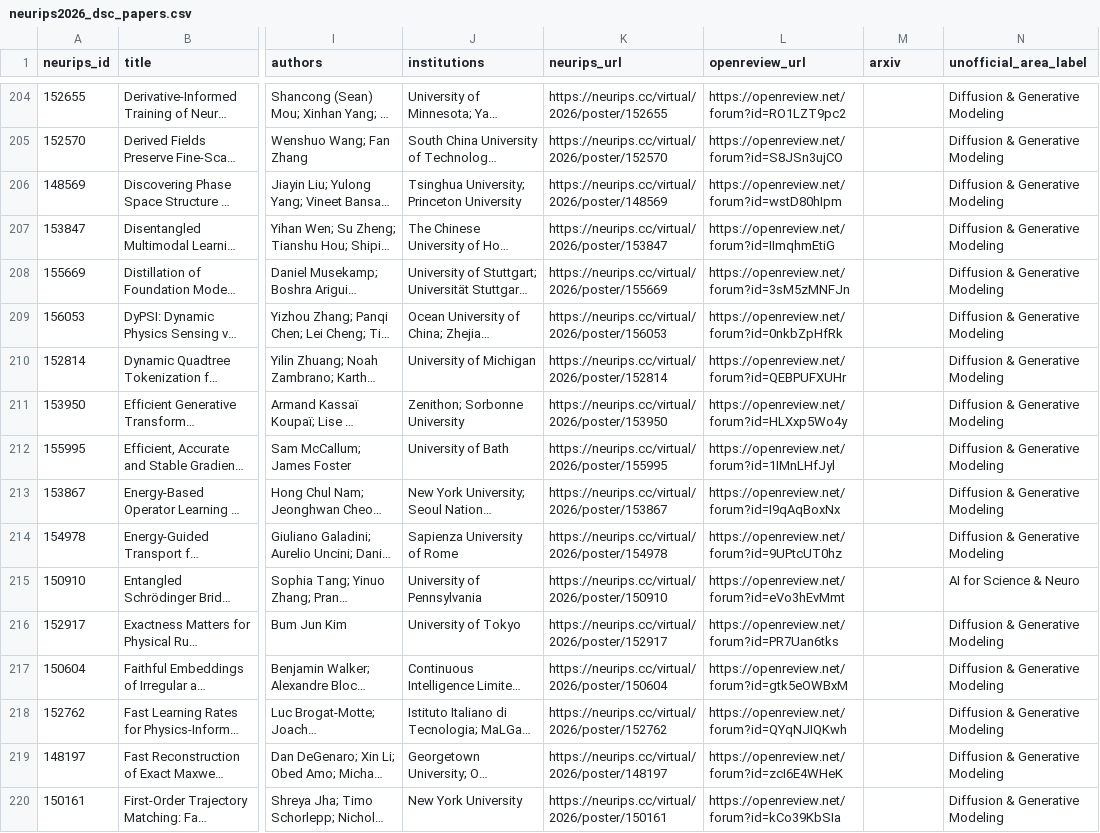
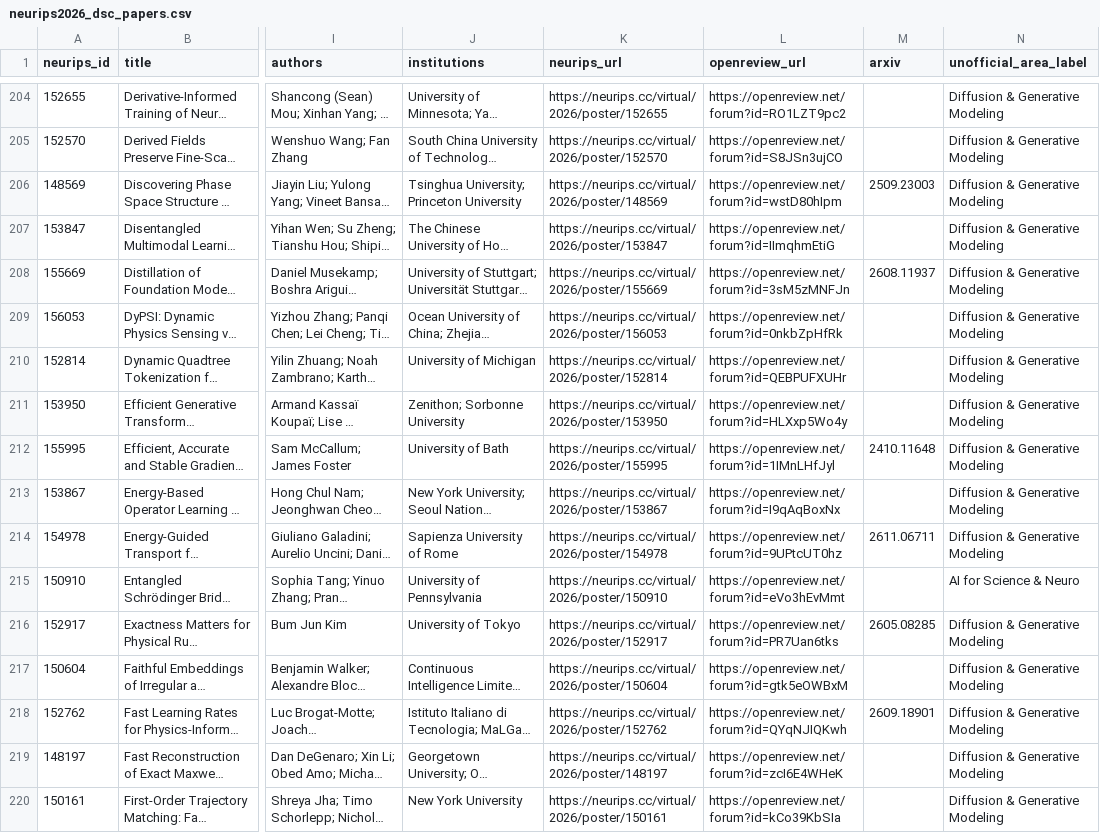
Before and after one commit to santoshrajkumar/santoshrajkumar.github.io, a CSV file: pages/neurips2026_dsc/neurips2026_dsc_papers.csv, drawn as a sheet; only a part is shown, gaps mark what is left out; long unchanged cells end in …; the diff covers the shown part only; the diff names each change by its address in the sheet, - before the commit and + after, or states it on an @@ line.

```diff
--- a/pages/neurips2026_dsc/neurips2026_dsc_papers.csv
+++ b/pages/neurips2026_dsc/neurips2026_dsc_papers.csv
-M206 (arxiv): (empty)
+M206 (arxiv): 2509.23003
-M208 (arxiv): (empty)
+M208 (arxiv): 2608.11937
-M212 (arxiv): (empty)
+M212 (arxiv): 2410.11648
-M214 (arxiv): (empty)
+M214 (arxiv): 2611.06711
-M216 (arxiv): (empty)
+M216 (arxiv): 2605.08285
-M218 (arxiv): (empty)
+M218 (arxiv): 2609.18901
```
Also changed, not shown: 120 edited cells elsewhere in this file, 5 other files.
